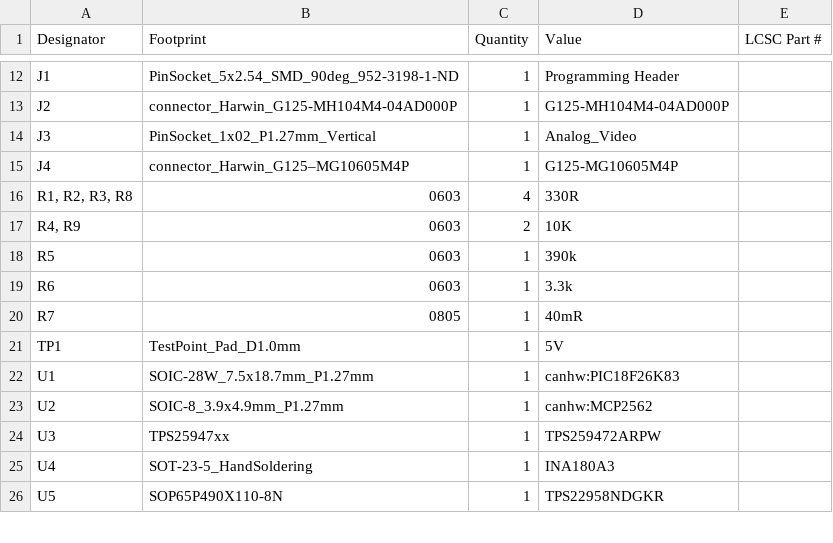
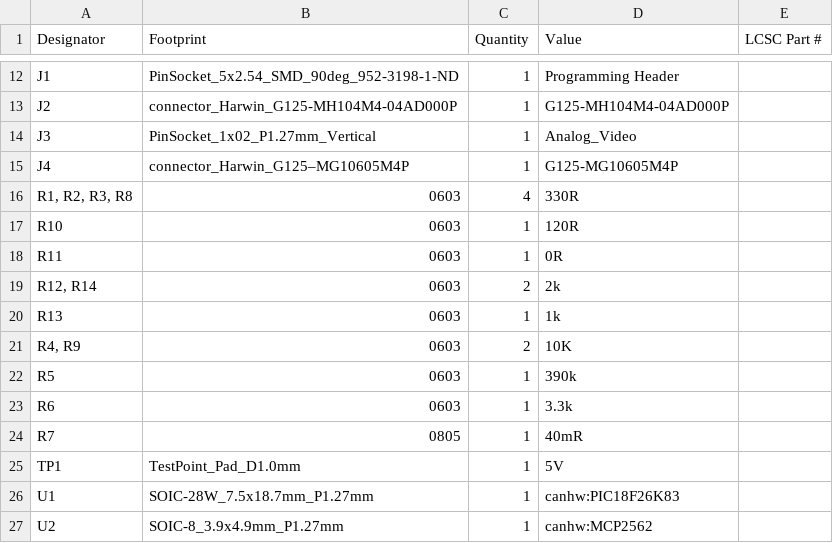
Before and after one commit to waterloo-rocketry/canhw, a CSV file: camera_interface_CAN_board/production/bom.csv, drawn as a sheet; only a part is shown, gaps mark what is left out; the shorter side is filled out with more unchanged rows; the diff names each change by its address in the sheet, - before the commit and + after, or states it on an @@ line.

```diff
--- a/camera_interface_CAN_board/production/bom.csv
+++ b/camera_interface_CAN_board/production/bom.csv
+row 17: R10 | 0603 | 1 | 120R
+row 18: R11 | 0603 | 1 | 0R
+row 19: R12, R14 | 0603 | 2 | 2k
+row 20: R13 | 0603 | 1 | 1k
```
Also changed, not shown: camera_interface_CAN_board/production/designators.csv, camera_interface_CAN_board/production/positions.csv, 10 other files.
